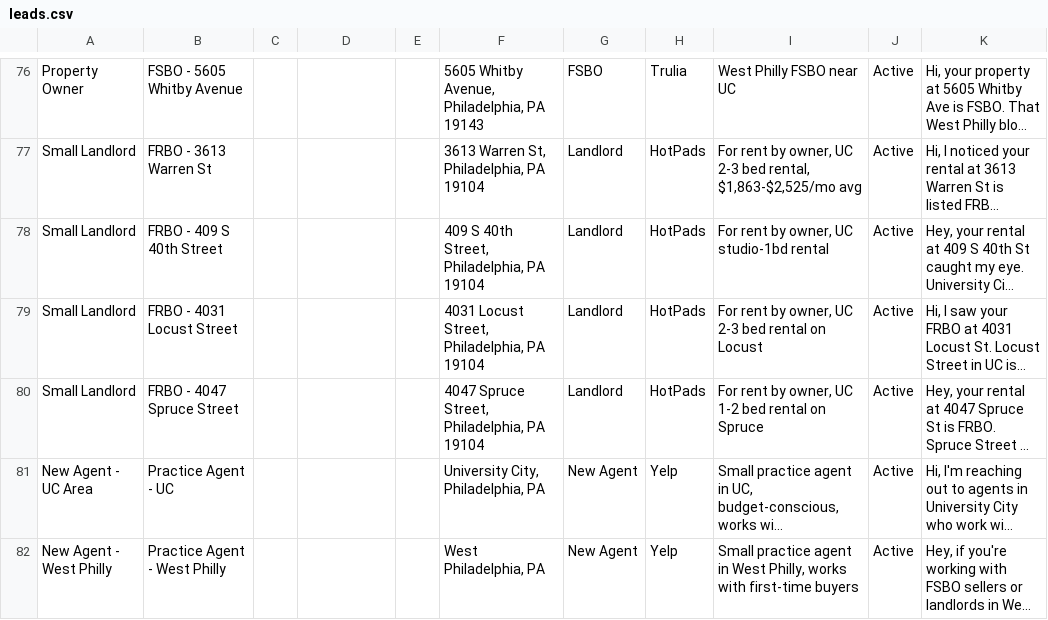
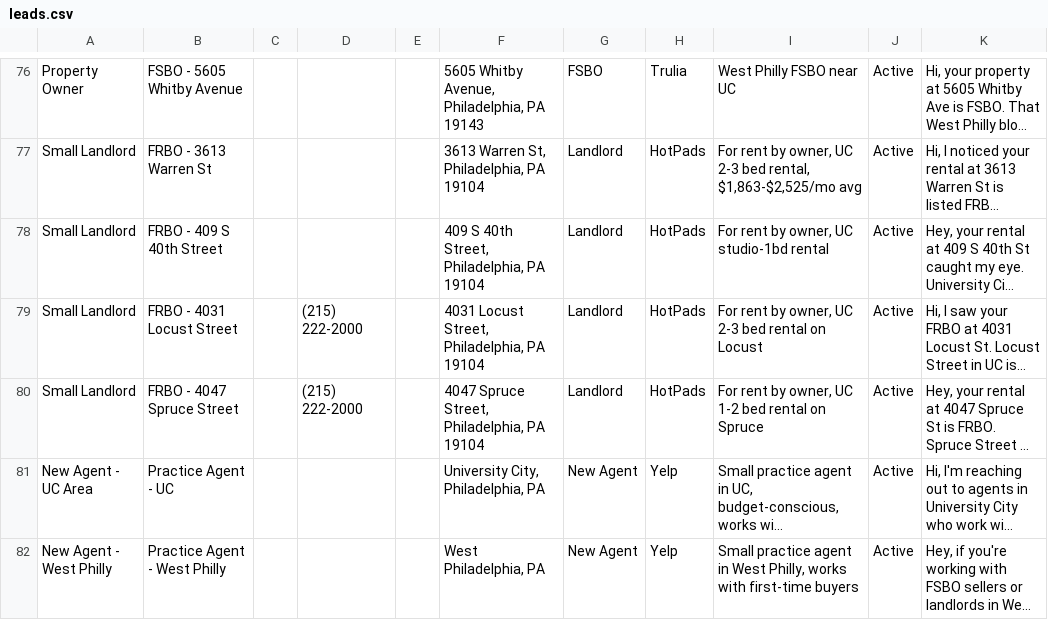
Before and after one commit to Aarz-aaryan/skyeye-drone-media, a CSV file: leads.csv, drawn as a sheet; only a part is shown, gaps mark what is left out; long unchanged cells end in …; the diff names each change by its address in the sheet, - before the commit and + after, or states it on an @@ line.

Commit message:
Lead enrichment: add 2 more phones from University City Housing Company

```diff
--- a/leads.csv
+++ b/leads.csv
-D79:D80: (empty)
+D79:D80: (215) 222-2000
```
